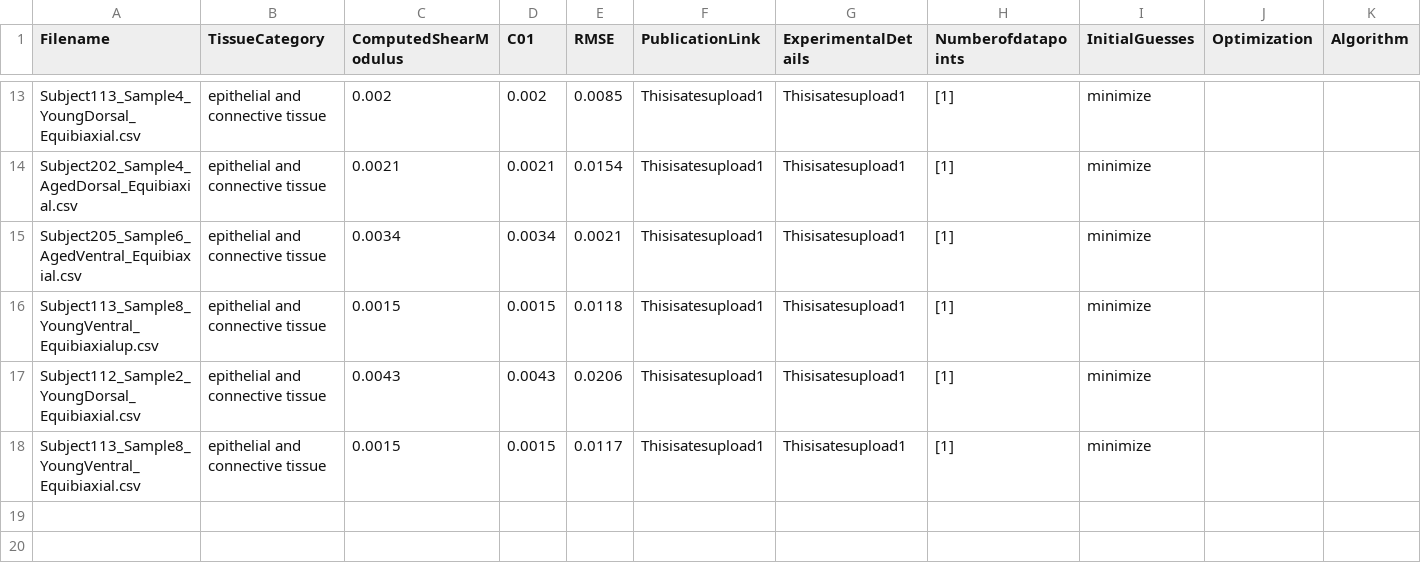
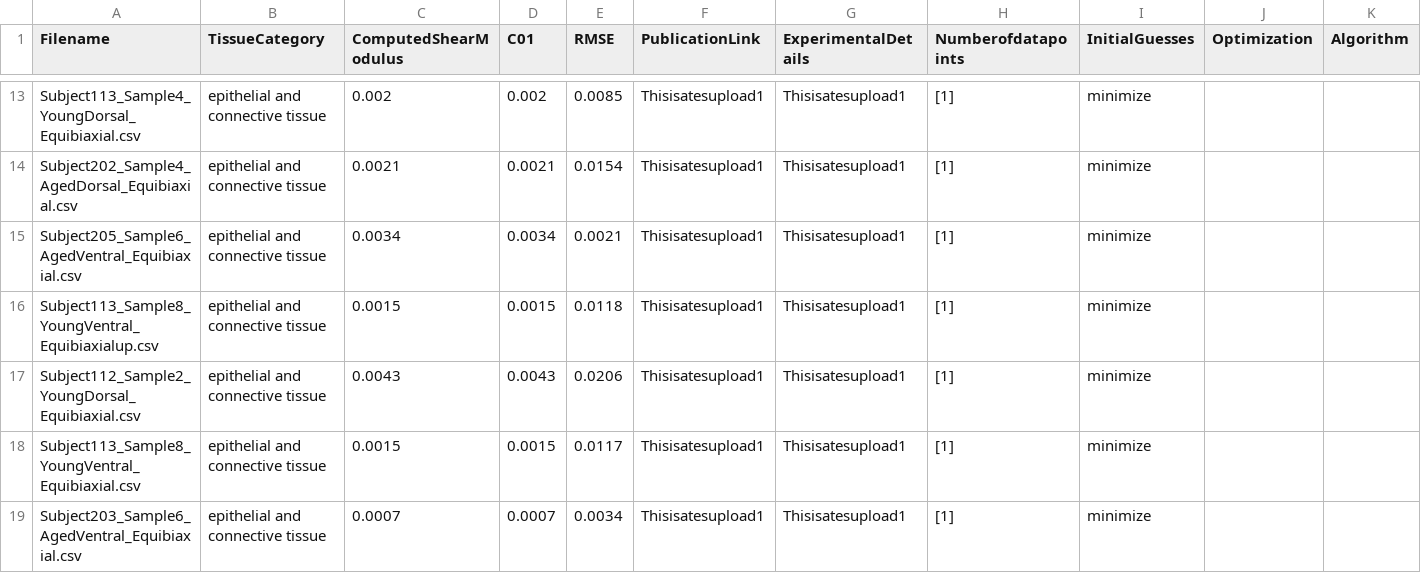
Before and after one commit to Fit2Tissue/Vasculature, a CSV file: Neo-Hookean_results_newfile.csv, drawn as a sheet; only a part is shown, gaps mark what is left out; the diff names each change by its address in the sheet, - before the commit and + after, or states it on an @@ line.

Commit message:
Append results for Neo-Hookean with note

```diff
--- a/Neo-Hookean_results_newfile.csv
+++ b/Neo-Hookean_results_newfile.csv
+row 19: Subject203_Sample6_AgedVentral_Equibiaxial.csv | epithelial and connective tissue | 0.0007 | 0.0007 | 0.0034 | Thisisatesupload1 | Thisisatesupload1 | [1] | minimize
```
